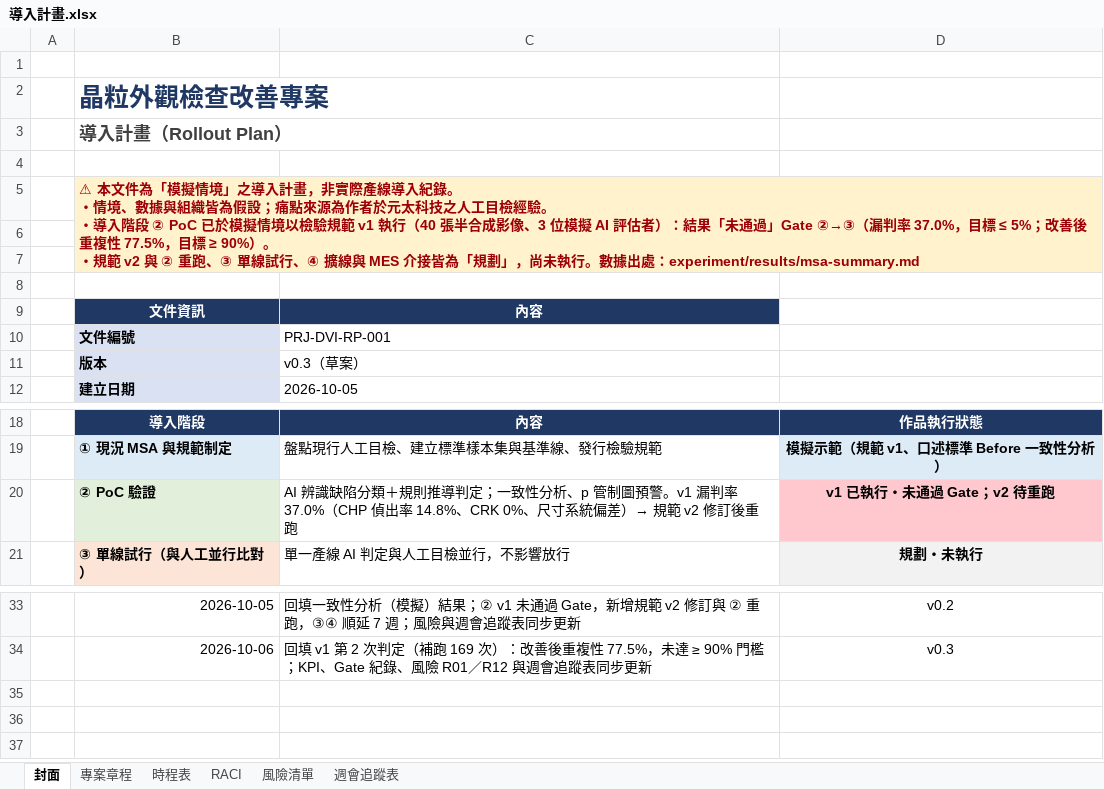
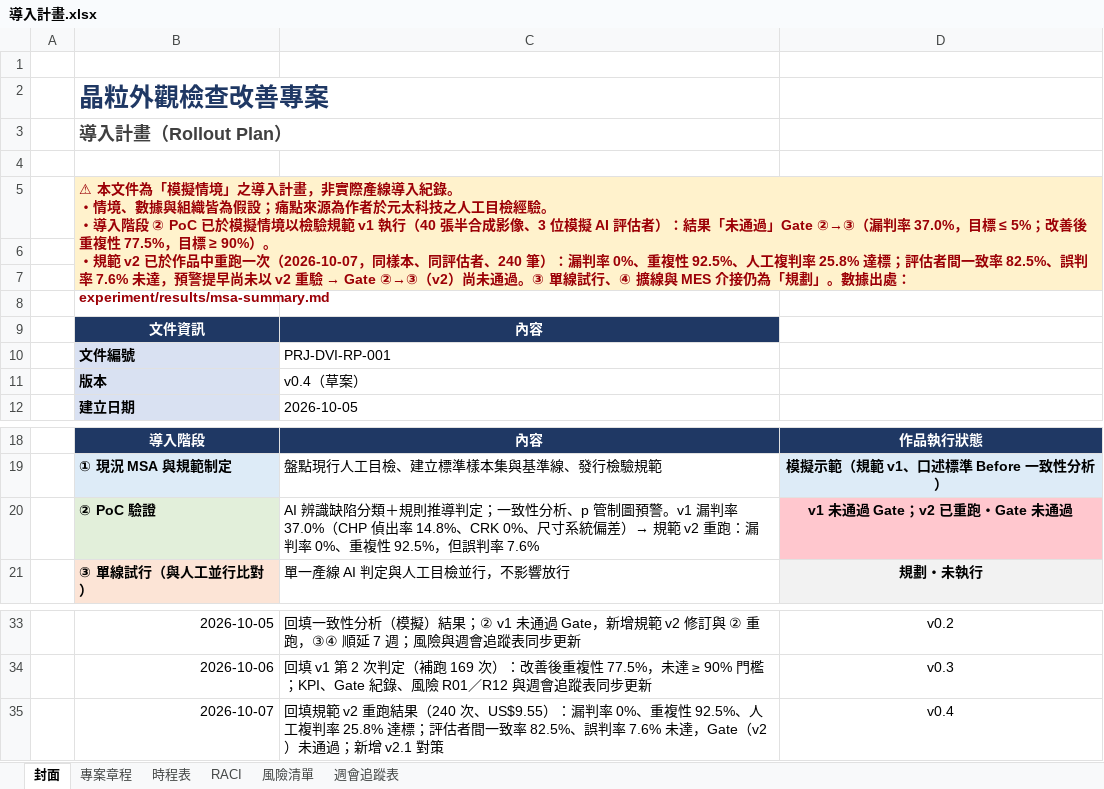
Before and after one commit to hoganalin/ai-inspection-demo, an Excel workbook: docs/rollout/導入計畫.xlsx, sheet 封面, drawn as a sheet; only a part is shown, gaps mark what is left out; values as stored, in another font and other column widths than the file's, no borders; the diff names each change by its address in the sheet, - before the commit and + after, or states it on an @@ line.

```diff
--- a/docs/rollout/導入計畫.xlsx (sheet 封面)
+++ b/docs/rollout/導入計畫.xlsx (sheet 封面)
@@ B5: …規範 v2 與 ② 重跑、③ 單線試行、④ 擴線與 MES 介接皆為「規劃」，尚未執行。數據出… → …規範 v2 已於作品中重跑一次（2026-10-07，同樣本、同評估者、240 筆）：漏判率 0%、重複性 92.5%、人工複判率 25.8% 達標；評估者間一致率 82.5%、誤判率 7.6% 未達，預警提早尚未以 v2 重驗 → Gate ②→③（v2）尚未通過。③ 單線試行、④ 擴線與 MES 介接仍為「規劃」。數據出… @@
-C11: v0.3（草案）
+C11: v0.4（草案）
-C20: …規範 v2 修訂後重跑
+C20: …規範 v2 重跑：漏判率 0%、重複性 92.5%，但誤判率 7.6%
-D20: v1 已執行・未通過 Gate；v2 待重跑
+D20: v1 未通過 Gate；v2 已重跑・Gate 未通過
+row 35:  | 2026-10-07 | 回填規範 v2 重跑結果（240 次、US$9.55）：漏判率 0%、重複性 92.5%、人工複判率 25.8% 達標；評估者間一致率 82.5%、誤判率 7.6% 未達，Gate（v2）未通過；新增 v2.1 對策 | v0.4
```
Also changed, not shown: sheet 專案章程, sheet 時程表, sheet 風險清單, sheet 週會追蹤表, 1 other file.
